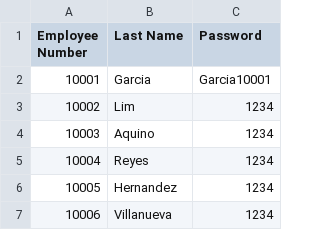
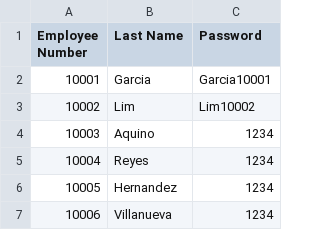
Before and after one commit to joembolinas/CP2_GROUP-4, a CSV file: motorph_payroll_system/data/employeeCredentials.csv, drawn as a sheet; only a part is shown.

Commit message:
Employee Credentials

```diff
--- a/motorph_payroll_system/data/employeeCredentials.csv
+++ b/motorph_payroll_system/data/employeeCredentials.csv
@@ -2,3 +2,3 @@ Employee Number,Last Name,Password
 10001,Garcia,Garcia10001
-10002,Lim,1234
+10002,Lim,Lim10002
 10003,Aquino,1234
```
Also changed, not shown: 2 other files.
